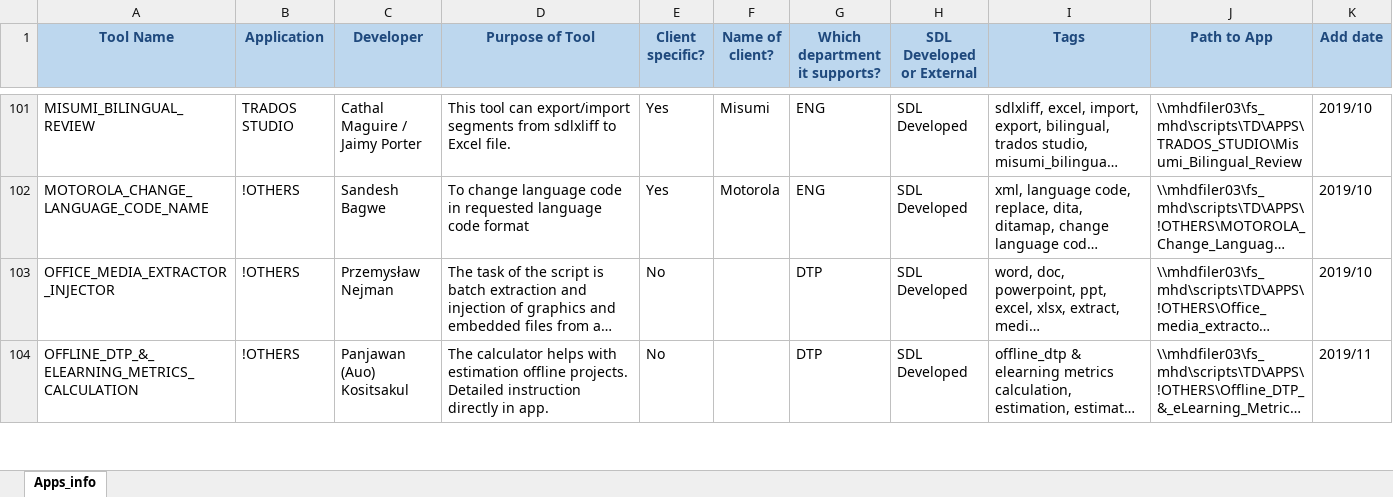
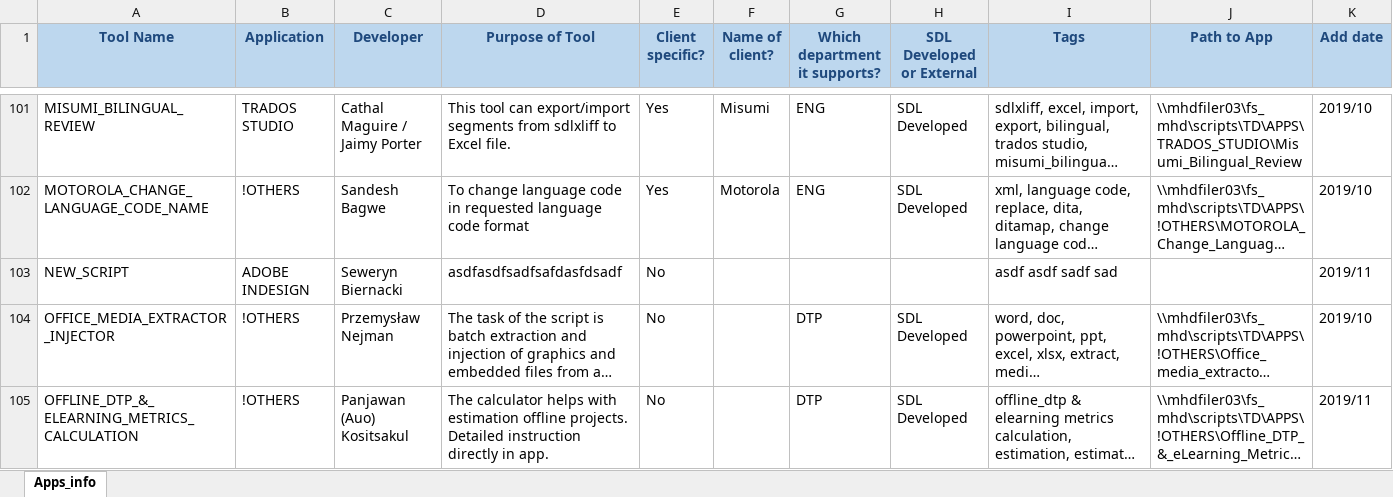
Before and after one commit to LukaszWysmolinski/SDLtest, an Excel workbook: App_finder_EDITABLE.xlsm, sheet Apps_info, drawn as a sheet; only a part is shown, gaps mark what is left out; long unchanged cells end in …; values as stored, in another font and other column widths than the file's, no borders; the diff names each change by its address in the sheet, - before the commit and + after, or states it on an @@ line.

Commit message:
test change - added new_script for test

```diff
--- a/App_finder_EDITABLE.xlsm (sheet Apps_info)
+++ b/App_finder_EDITABLE.xlsm (sheet Apps_info)
+row 103: NEW_SCRIPT | ADOBE INDESIGN | Seweryn Biernacki | asdfasdfsadfsafdasfdsadf | No |  |  |  | asdf asdf sadf sad |  | 2019/11
```
